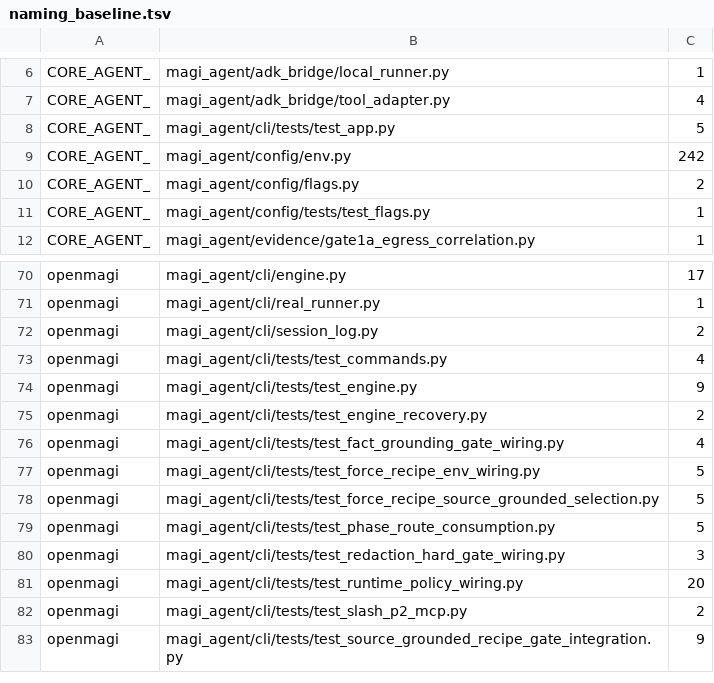
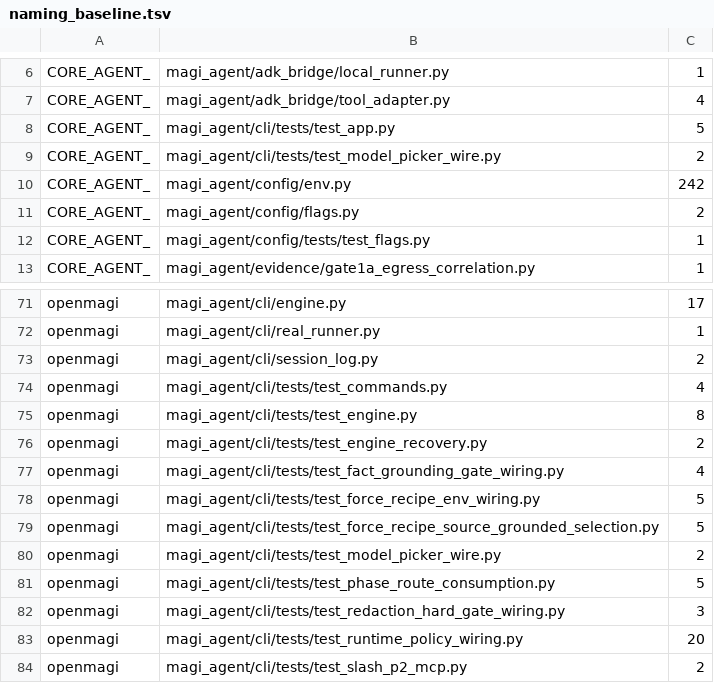
Before and after one commit to openmagi/magi-agent, a TSV file: scripts/naming_baseline.tsv, drawn as a sheet; only a part is shown, gaps mark what is left out; the shorter side is filled out with more unchanged rows.

```diff
--- a/scripts/naming_baseline.tsv
+++ b/scripts/naming_baseline.tsv
@@ -8,2 +8,3 @@ CORE_AGENT_	magi_agent/adk_bridge/tool_adapter.py	4
 CORE_AGENT_	magi_agent/cli/tests/test_app.py	5
+CORE_AGENT_	magi_agent/cli/tests/test_model_picker_wire.py	2
 CORE_AGENT_	magi_agent/config/env.py	242
@@ -73,3 +74,3 @@ openmagi	magi_agent/cli/session_log.py	2
 openmagi	magi_agent/cli/tests/test_commands.py	4
-openmagi	magi_agent/cli/tests/test_engine.py	9
+openmagi	magi_agent/cli/tests/test_engine.py	8
 openmagi	magi_agent/cli/tests/test_engine_recovery.py	2
@@ -78,2 +79,3 @@ openmagi	magi_agent/cli/tests/test_force_recipe_env_wiring.py	5
 openmagi	magi_agent/cli/tests/test_force_recipe_source_grounded_selection.py	5
+openmagi	magi_agent/cli/tests/test_model_picker_wire.py	2
 openmagi	magi_agent/cli/tests/test_phase_route_consumption.py	5
```
Also changed, not shown: 1 other file.
